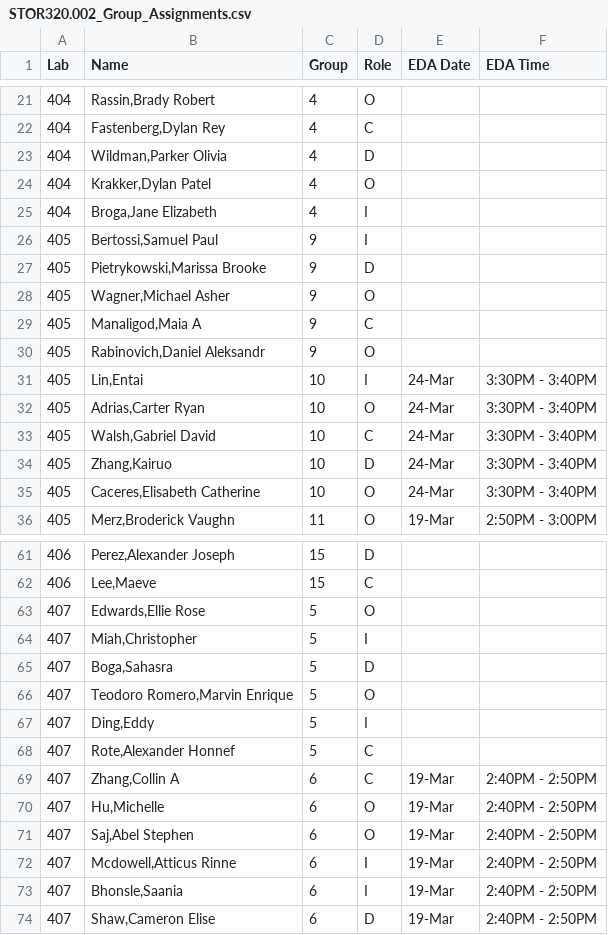
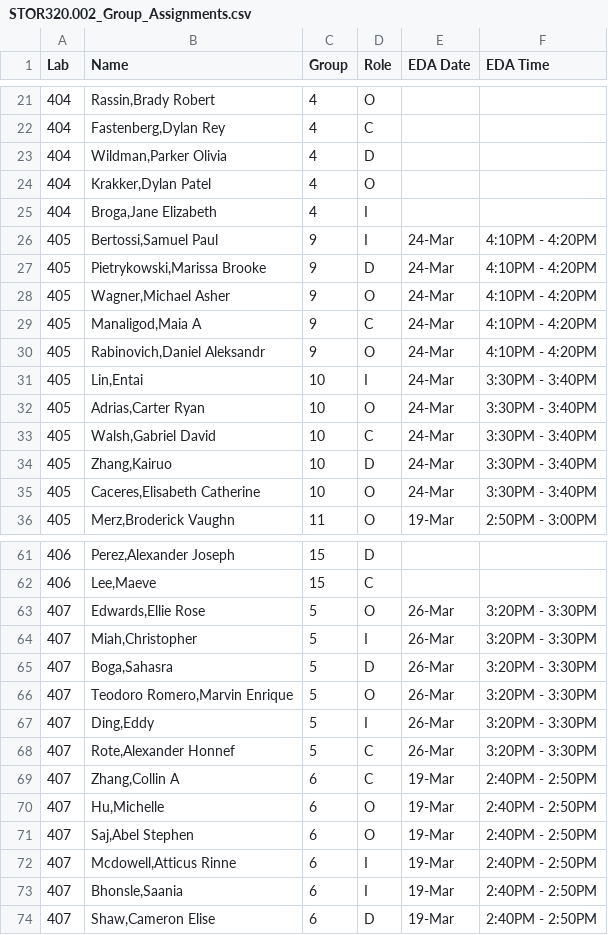
Before and after one commit to SuperMarioGiacomazzo/STOR320_WEBSITE, a CSV file: Group Assignments/STOR320.002_Group_Assignments.csv, drawn as a sheet; only a part is shown, gaps mark what is left out.

```diff
--- a/Group Assignments/STOR320.002_Group_Assignments.csv
+++ b/Group Assignments/STOR320.002_Group_Assignments.csv
@@ -25,7 +25,7 @@ Lab,Name,Group,Role,EDA Date,EDA Time
 404,"Broga,Jane Elizabeth",4,I,,
-405,"Bertossi,Samuel Paul",9,I,,
-405,"Pietrykowski,Marissa Brooke",9,D,,
-405,"Wagner,Michael Asher",9,O,,
-405,"Manaligod,Maia A",9,C,,
-405,"Rabinovich,Daniel Aleksandr",9,O,,
+405,"Bertossi,Samuel Paul",9,I,24-Mar,4:10PM - 4:20PM
+405,"Pietrykowski,Marissa Brooke",9,D,24-Mar,4:10PM - 4:20PM
+405,"Wagner,Michael Asher",9,O,24-Mar,4:10PM - 4:20PM
+405,"Manaligod,Maia A",9,C,24-Mar,4:10PM - 4:20PM
+405,"Rabinovich,Daniel Aleksandr",9,O,24-Mar,4:10PM - 4:20PM
 405,"Lin,Entai",10,I,24-Mar,3:30PM - 3:40PM
@@ -62,8 +62,8 @@ Lab,Name,Group,Role,EDA Date,EDA Time
 406,"Lee,Maeve",15,C,,
-407,"Edwards,Ellie Rose",5,O,,
-407,"Miah,Christopher",5,I,,
-407,"Boga,Sahasra",5,D,,
-407,"Teodoro Romero,Marvin Enrique",5,O,,
-407,"Ding,Eddy",5,I,,
-407,"Rote,Alexander Honnef",5,C,,
+407,"Edwards,Ellie Rose",5,O,26-Mar,3:20PM - 3:30PM
+407,"Miah,Christopher",5,I,26-Mar,3:20PM - 3:30PM
+407,"Boga,Sahasra",5,D,26-Mar,3:20PM - 3:30PM
+407,"Teodoro Romero,Marvin Enrique",5,O,26-Mar,3:20PM - 3:30PM
+407,"Ding,Eddy",5,I,26-Mar,3:20PM - 3:30PM
+407,"Rote,Alexander Honnef",5,C,26-Mar,3:20PM - 3:30PM
 407,"Zhang,Collin A",6,C,19-Mar,2:40PM - 2:50PM
```
Also changed, not shown: 1 other file.
